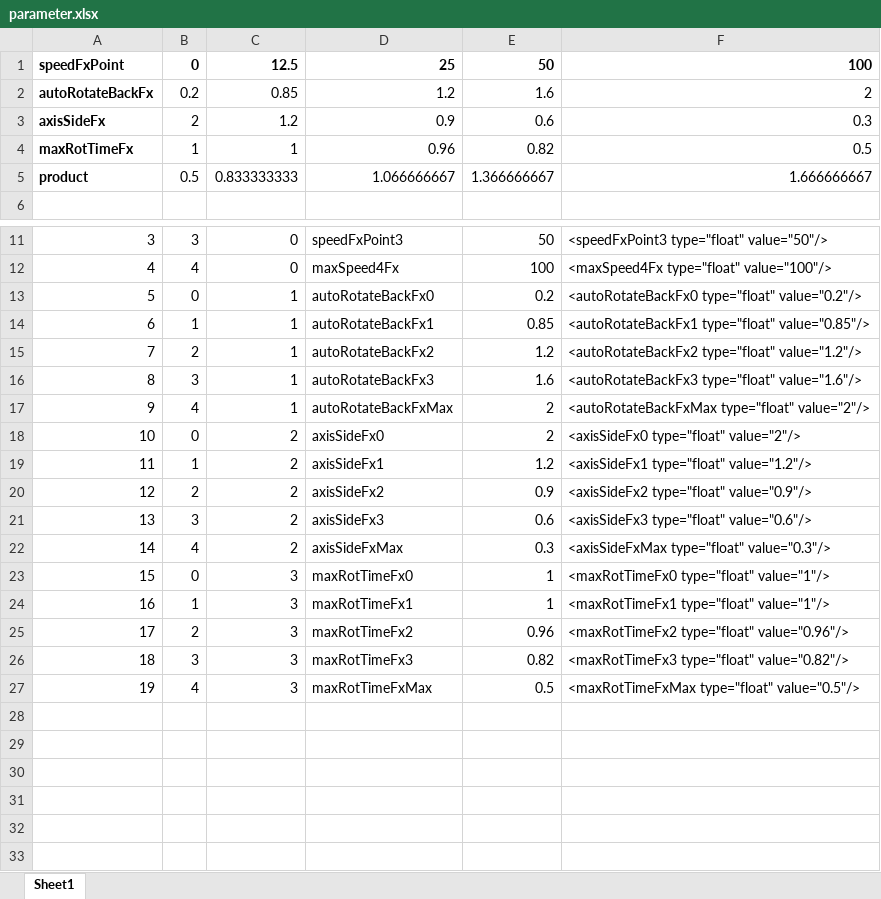
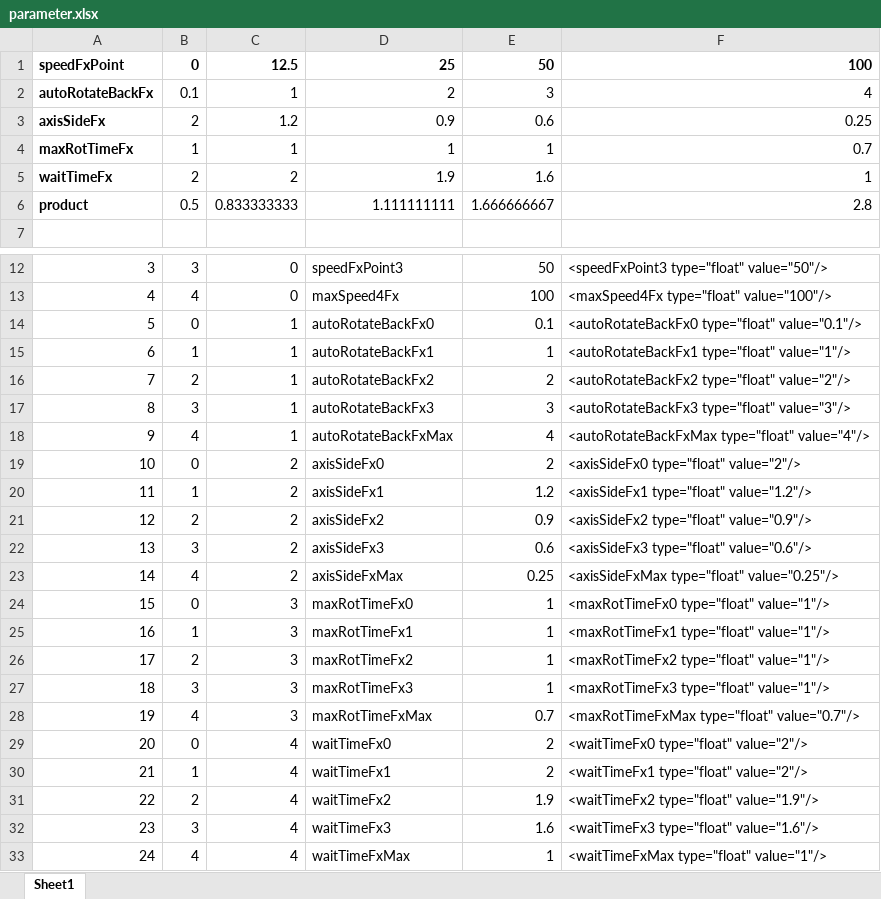
Before and after one commit to Mogli12/VehicleControlAddon, an Excel workbook: Documents/parameter.xlsx, sheet Sheet1, drawn as a sheet; only a part is shown, gaps mark what is left out; values as stored, in another font and other column widths than the file's, no borders; charts and pictures and table styles not drawn; removed rows and columns are numbered as before the commit, all else as after; the diff names each change by its address in the sheet, - before the commit and + after, or states it on an @@ line.

```diff
--- a/Documents/parameter.xlsx (sheet Sheet1)
+++ b/Documents/parameter.xlsx (sheet Sheet1)
-row 2: autoRotateBackFx | 0.2 | 0.85 | 1.2 | 1.6 | 2
+row 2: autoRotateBackFx | 0.1 | 1 | 2 | 3 | 4
-F3: 0.3
+F3: 0.25
-row 4: maxRotTimeFx | 1 | 1 | 0.96 | 0.82 | 0.5
-row 5: product | 0.5 | 0.833333333 | 1.066666667 | 1.366666667 | 1.666666667
+row 4: maxRotTimeFx | 1 | 1 | 1 | 1 | 0.7
+row 5: waitTimeFx | 2 | 2 | 1.9 | 1.6 | 1
+row 6: product | 0.5 | 0.833333333 | 1.111111111 | 1.666666667 | 2.8
-E14: 0.2
+E14: 0.1
-F14: <autoRotateBackFx0 type="float" value="0.2"/>
+F14: <autoRotateBackFx0 type="float" value="0.1"/>
-E15: 0.85
+E15: 1
-F15: <autoRotateBackFx1 type="float" value="0.85"/>
+F15: <autoRotateBackFx1 type="float" value="1"/>
-E16: 1.2
+E16: 2
-F16: <autoRotateBackFx2 type="float" value="1.2"/>
+F16: <autoRotateBackFx2 type="float" value="2"/>
-E17: 1.6
+E17: 3
-F17: <autoRotateBackFx3 type="float" value="1.6"/>
+F17: <autoRotateBackFx3 type="float" value="3"/>
-E18: 2
+E18: 4
-F18: <autoRotateBackFxMax type="float" value="2"/>
+F18: <autoRotateBackFxMax type="float" value="4"/>
-E23: 0.3
+E23: 0.25
-F23: <axisSideFxMax type="float" value="0.3"/>
+F23: <axisSideFxMax type="float" value="0.25"/>
-E26: 0.96
+E26: 1
-F26: <maxRotTimeFx2 type="float" value="0.96"/>
+F26: <maxRotTimeFx2 type="float" value="1"/>
-E27: 0.82
+E27: 1
-F27: <maxRotTimeFx3 type="float" value="0.82"/>
+F27: <maxRotTimeFx3 type="float" value="1"/>
-E28: 0.5
+E28: 0.7
-F28: <maxRotTimeFxMax type="float" value="0.5"/>
+F28: <maxRotTimeFxMax type="float" value="0.7"/>
+row 29: 20 | 0 | 4 | waitTimeFx0 | 2 | <waitTimeFx0 type="float" value="2"/>
+row 30: 21 | 1 | 4 | waitTimeFx1 | 2 | <waitTimeFx1 type="float" value="2"/>
+row 31: 22 | 2 | 4 | waitTimeFx2 | 1.9 | <waitTimeFx2 type="float" value="1.9"/>
+row 32: 23 | 3 | 4 | waitTimeFx3 | 1.6 | <waitTimeFx3 type="float" value="1.6"/>
+row 33: 24 | 4 | 4 | waitTimeFxMax | 1 | <waitTimeFxMax type="float" value="1"/>
```
Also changed, not shown: formulas that keep their value, charts or pictures, 4 other files.
